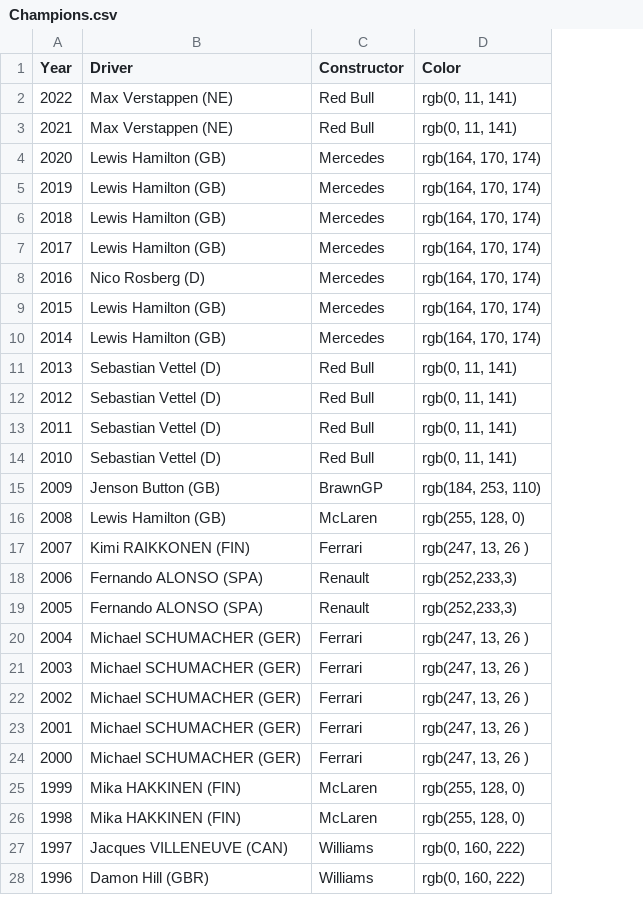
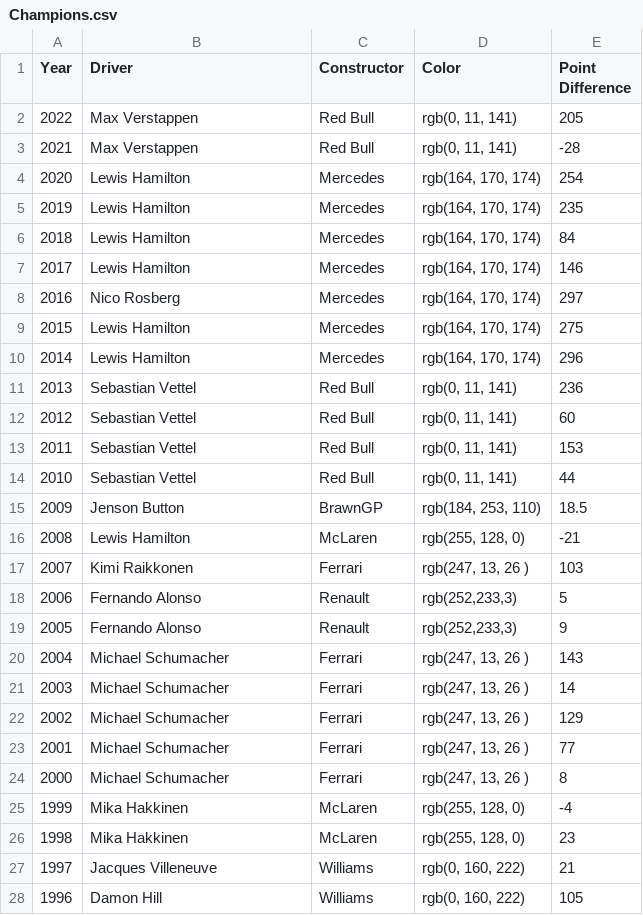
Before and after one commit to Rohan-G/Data-Visualization-Project, a CSV file: dataset/Champions.csv, drawn as a sheet; only a part is shown; the diff covers the shown part only; the diff names each change by its address in the sheet, - before the commit and + after, or states it on an @@ line.

Commit message:
Added Champions' Data

```diff
--- a/dataset/Champions.csv
+++ b/dataset/Champions.csv
+column E (Point Difference), rows 2-28: 205 | -28 | 254 | 235 | 84 | 146 | 297 | 275 | 296 | 236 | 60 | 153 | 44 | 18.5 | -21 | 103 | 5 | 9 | 143 | 14 | 129 | 77 | 8 | -4 | 23 | 21 | 105
-B2:B3 (Driver): Max Verstappen (NE)
+B2:B3 (Driver): Max Verstappen
-B4:B7 (Driver): Lewis Hamilton (GB)
+B4:B7 (Driver): Lewis Hamilton
-B8 (Driver): Nico Rosberg (D)
+B8 (Driver): Nico Rosberg
-B9:B10 (Driver): Lewis Hamilton (GB)
+B9:B10 (Driver): Lewis Hamilton
-B11:B14 (Driver): Sebastian Vettel (D)
+B11:B14 (Driver): Sebastian Vettel
-B15 (Driver): Jenson Button (GB)
+B15 (Driver): Jenson Button
-B16 (Driver): Lewis Hamilton (GB)
+B16 (Driver): Lewis Hamilton
-B17 (Driver): Kimi RAIKKONEN (FIN)
+B17 (Driver): Kimi Raikkonen
-B18:B19 (Driver): Fernando ALONSO (SPA)
+B18:B19 (Driver): Fernando Alonso
-B20:B24 (Driver): Michael SCHUMACHER (GER)
+B20:B24 (Driver): Michael Schumacher
-B25:B26 (Driver): Mika HAKKINEN (FIN)
+B25:B26 (Driver): Mika Hakkinen
-B27 (Driver): Jacques VILLENEUVE (CAN)
+B27 (Driver): Jacques Villeneuve
-B28 (Driver): Damon Hill (GBR)
+B28 (Driver): Damon Hill
```
Also changed, not shown: 8 removed rows and 38 edited cells elsewhere in this file, 3 other files.
